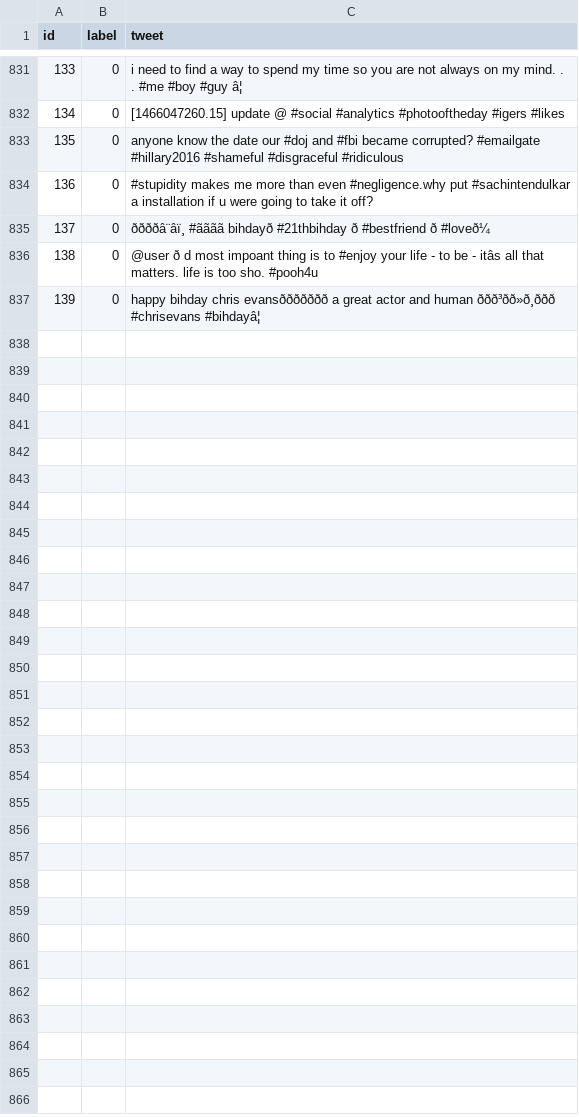
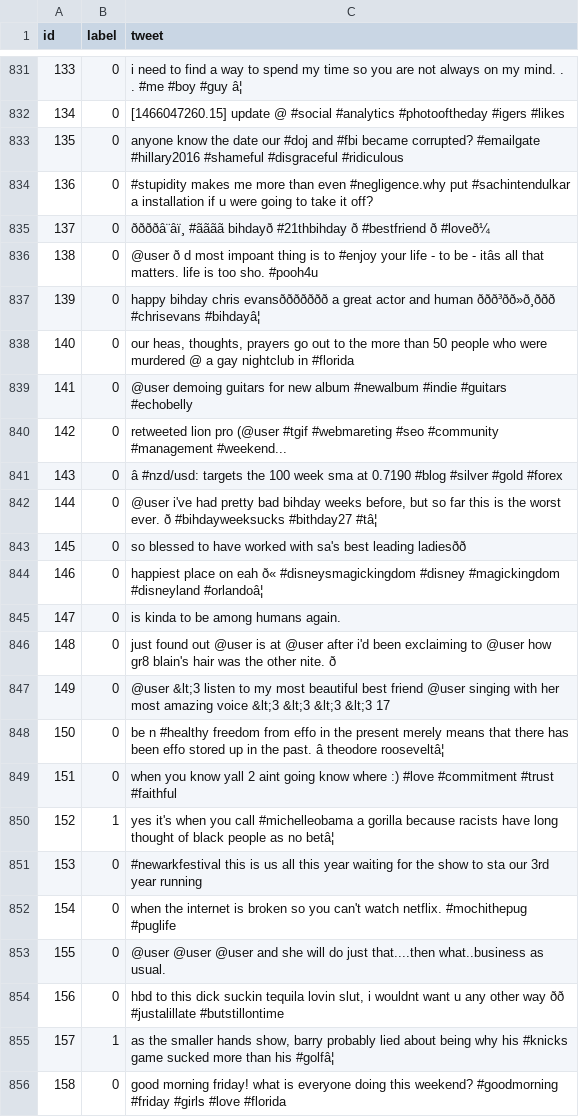
Before and after one commit to Harshini1615/real-time-social-media-analytics, a CSV file: data/streamed_data.csv, drawn as a sheet; only a part is shown, gaps mark what is left out; the diff covers the shown part only; the diff names each change by its address in the sheet, - before the commit and + after, or states it on an @@ line.

```diff
--- a/data/streamed_data.csv
+++ b/data/streamed_data.csv
+row 838: 140 | 0 | our heas, thoughts, prayers go out to the more than 50 people who were murdered @ a gay nightclub in #florida
+row 839: 141 | 0 | @user demoing guitars for new album #newalbum #indie #guitars #echobelly
+row 840: 142 | 0 | retweeted lion pro (@user #tgif #webmareting #seo #community #management #weekend...
+row 841: 143 | 0 | â #nzd/usd: targets the 100 week sma at 0.7190 #blog #silver #gold #forex
+row 842: 144 | 0 | @user i've had pretty bad bihday weeks before, but so far this is the worst ever. ð #bihdayweeksucks #bithday27 #tâ¦
+row 843: 145 | 0 | so blessed to have worked with sa's best leading ladiesðð
+row 844: 146 | 0 | happiest place on eah ð« #disneysmagickingdom #disney #magickingdom #disneyland #orlandoâ¦
+row 845: 147 | 0 | is kinda to be among humans again.
+row 846: 148 | 0 | just found out @user is at @user after i'd been exclaiming to @user how gr8 blain's hair was the other nite. ð
+row 847: 149 | 0 | @user &lt;3 listen to my most beautiful best friend @user singing with her most amazing voice &lt;3 &lt;3 &lt;3 &lt;3 17
+row 848: 150 | 0 | be n #healthy freedom from effo in the present merely means that there has been effo stored up in the past. â theodore rooseveltâ¦
+row 849: 151 | 0 | when you know yall 2 aint going know where :) #love #commitment #trust #faithful
+row 850: 152 | 1 | yes it's when you call #michelleobama a gorilla because racists have long thought of black people as no betâ¦
+row 851: 153 | 0 | #newarkfestival this is us all this year waiting for the show to sta our 3rd year running
+row 852: 154 | 0 | when the internet is broken so you can't watch netflix. #mochithepug #puglife
+row 853: 155 | 0 | @user @user @user and she will do just that....then what..business as usual.
+row 854: 156 | 0 | hbd to this dick suckin tequila lovin slut, i wouldnt want u any other way ðð #justalillate #butstillontime
+row 855: 157 | 1 | as the smaller hands show, barry probably lied about being why his #knicks game sucked more than his #golfâ¦
+row 856: 158 | 0 | good morning friday! what is everyone doing this weekend? #goodmorning #friday #girls #love #florida
```
Also changed, not shown: 18 added rows elsewhere in this file.
